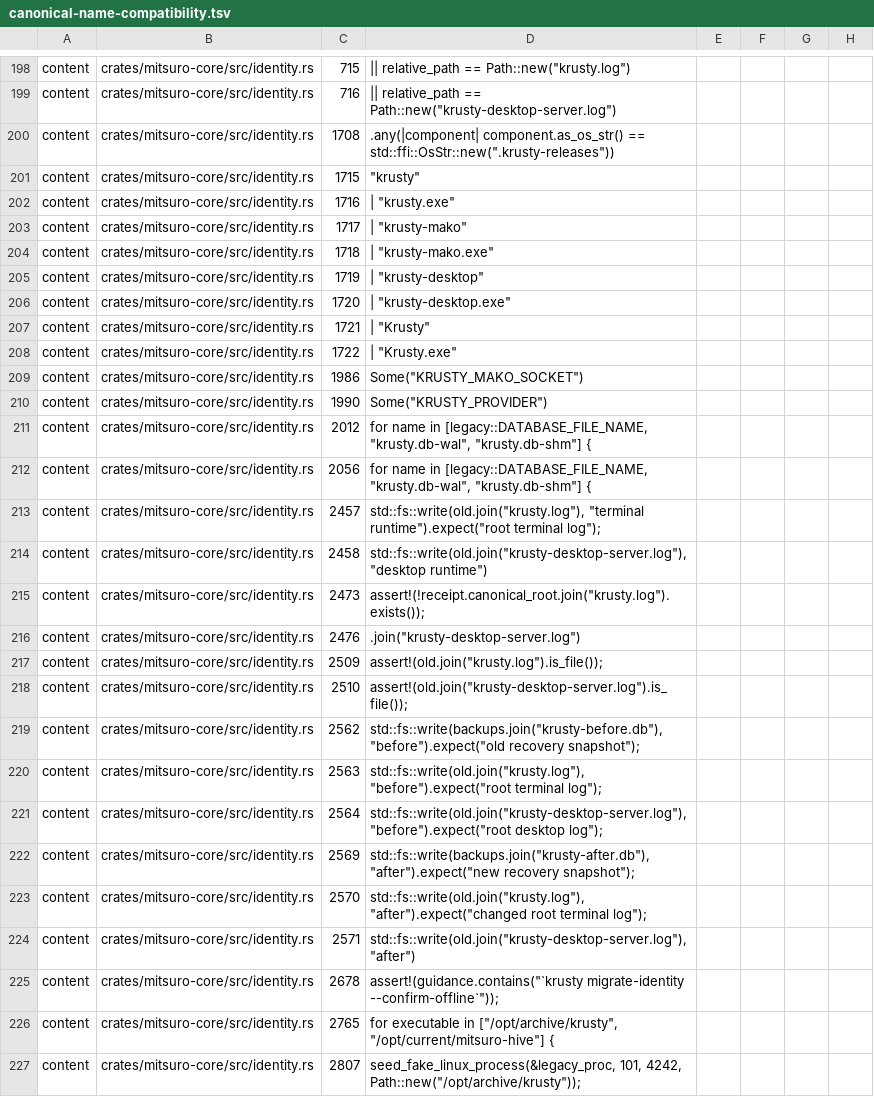
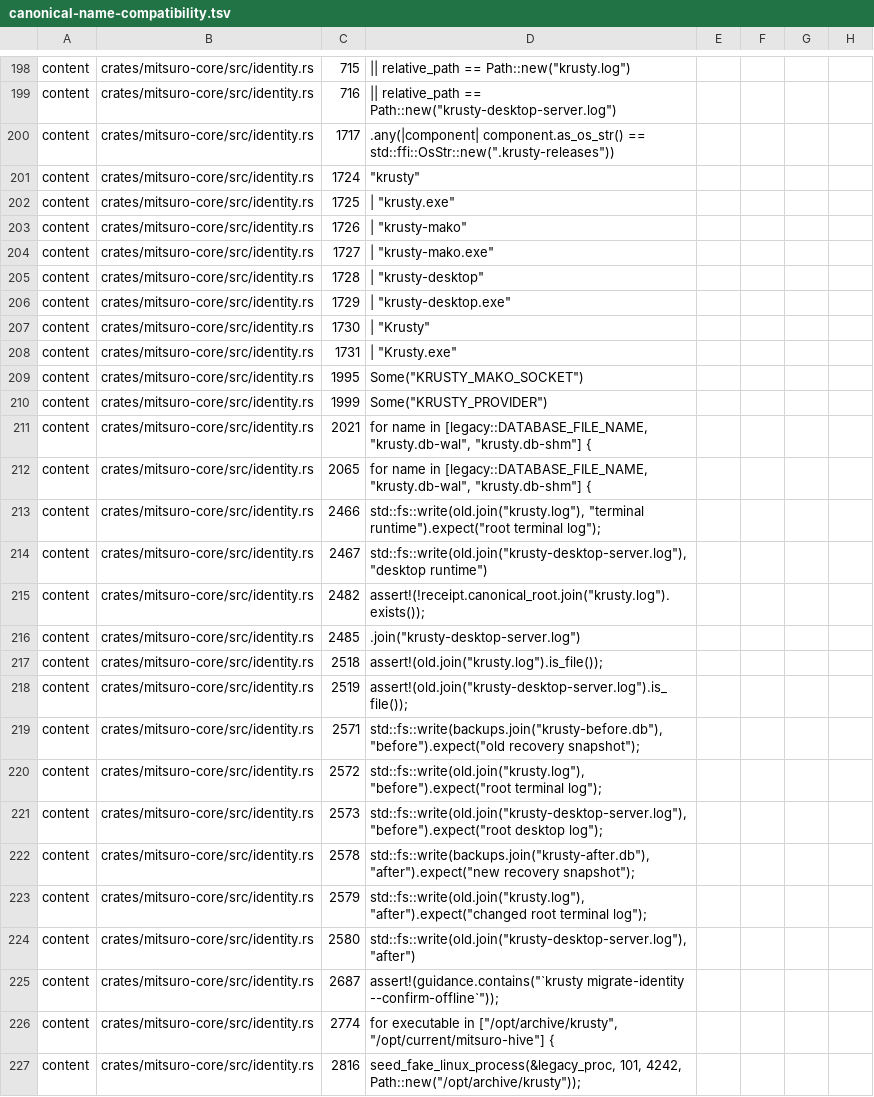
Before and after one commit to honeycomb-Technologies/Krusty, a TSV file: scripts/canonical-name-compatibility.tsv, drawn as a sheet; only a part is shown, gaps mark what is left out; the diff covers the shown part only; the diff names each change by its address in the sheet, - before the commit and + after, or states it on an @@ line.

```diff
--- a/scripts/canonical-name-compatibility.tsv
+++ b/scripts/canonical-name-compatibility.tsv
-C200: 1708
+C200: 1717
-C201: 1715
+C201: 1724
-C202: 1716
+C202: 1725
-C203: 1717
+C203: 1726
-C204: 1718
+C204: 1727
-C205: 1719
+C205: 1728
-C206: 1720
+C206: 1729
-C207: 1721
+C207: 1730
-C208: 1722
+C208: 1731
-C209: 1986
+C209: 1995
-C210: 1990
+C210: 1999
-C211: 2012
+C211: 2021
-C212: 2056
+C212: 2065
-C213: 2457
+C213: 2466
-C214: 2458
+C214: 2467
-C215: 2473
+C215: 2482
-C216: 2476
+C216: 2485
-C217: 2509
+C217: 2518
-C218: 2510
+C218: 2519
-C219: 2562
+C219: 2571
-C220: 2563
+C220: 2572
-C221: 2564
+C221: 2573
-C222: 2569
+C222: 2578
-C223: 2570
+C223: 2579
-C224: 2571
+C224: 2580
-C225: 2678
+C225: 2687
-C226: 2765
+C226: 2774
-C227: 2807
+C227: 2816
```
Also changed, not shown: 9 edited cells elsewhere in this file, 3 other files.
